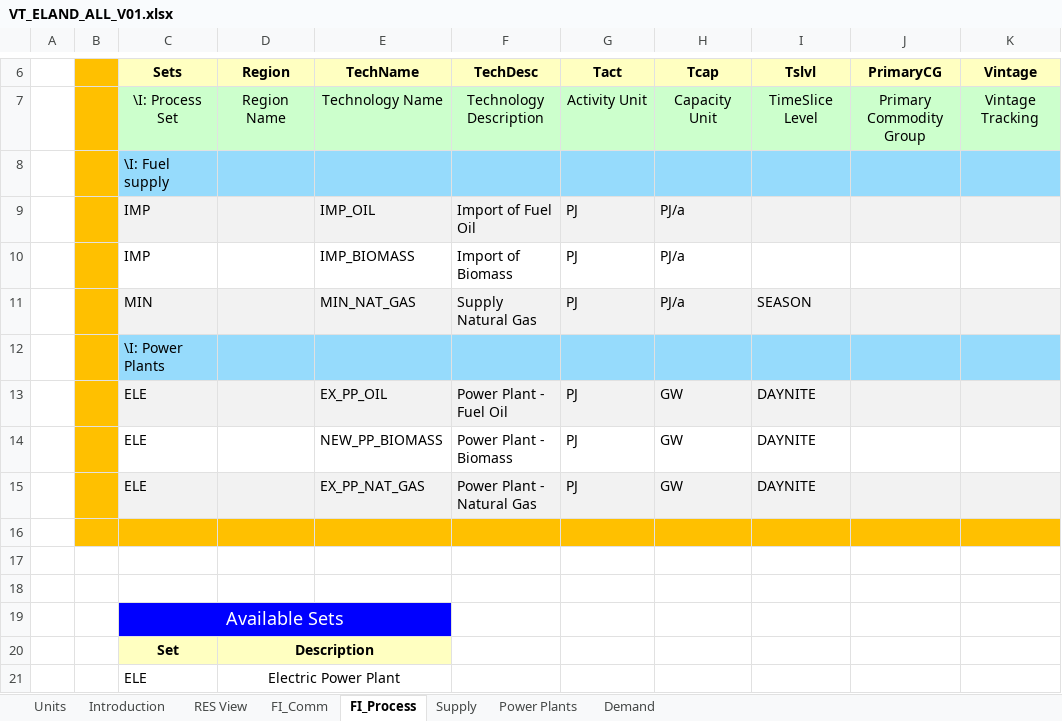
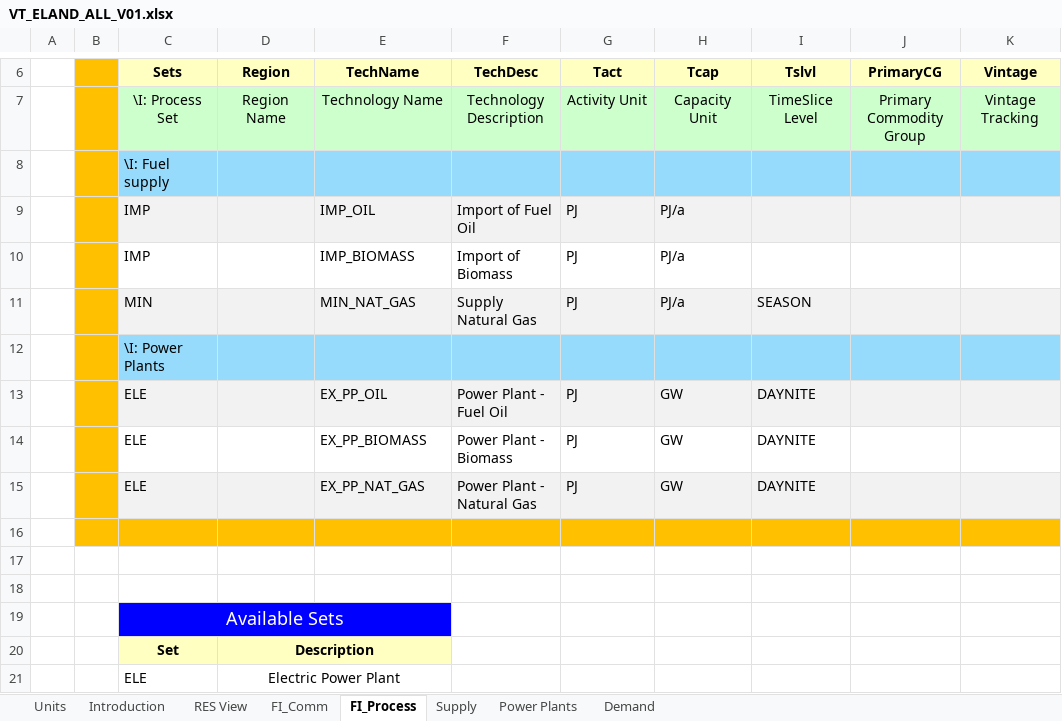
Before and after one commit to przeszut/RSD, an Excel workbook: VT_ELAND_ALL_V01.xlsx, sheet FI_Process, drawn as a sheet; only a part is shown, gaps mark what is left out; values as stored, in another font and other column widths than the file's, no borders; the diff names each change by its address in the sheet, - before the commit and + after, or states it on an @@ line.

Commit message:
Add files via upload

```diff
--- a/VT_ELAND_ALL_V01.xlsx (sheet FI_Process)
+++ b/VT_ELAND_ALL_V01.xlsx (sheet FI_Process)
-E14 (TechName): NEW_PP_BIOMASS
+E14 (TechName): EX_PP_BIOMASS
```
Also changed, not shown: sheet Power Plants.
